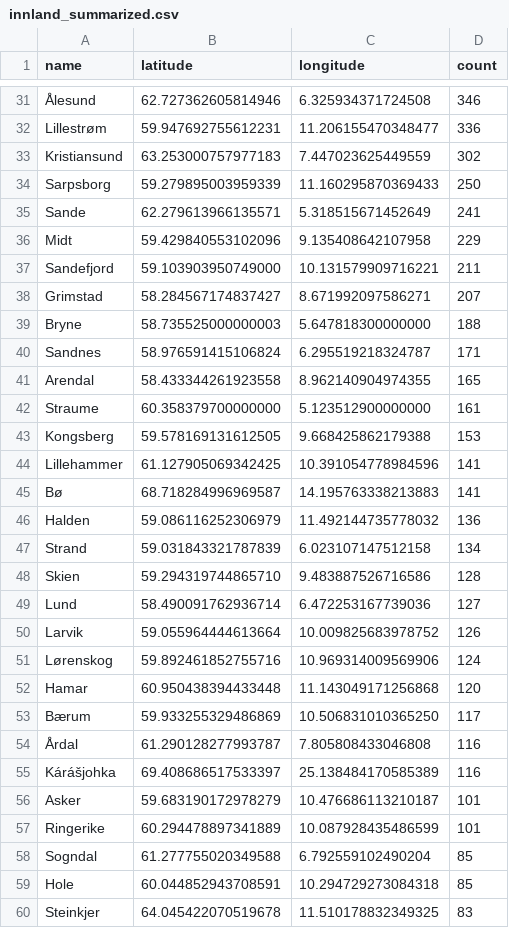
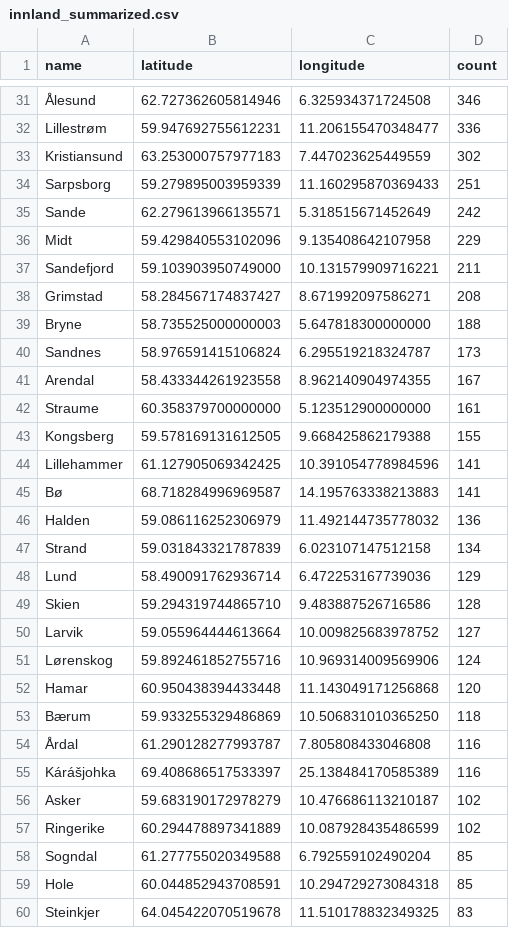
Before and after one commit to EllingOftedal/GIS-Blog, a CSV file: scripts/nrk/inland/results/innland_summarized.csv, drawn as a sheet; only a part is shown, gaps mark what is left out; the diff covers the shown part only.

```diff
--- a/scripts/nrk/inland/results/innland_summarized.csv
+++ b/scripts/nrk/inland/results/innland_summarized.csv
@@ -33,12 +33,12 @@ Lillestrøm,59.947692755612231,11.206155470348477,336
 Kristiansund,63.253000757977183,7.447023625449559,302
-Sarpsborg,59.279895003959339,11.160295870369433,250
-Sande,62.279613966135571,5.318515671452649,241
+Sarpsborg,59.279895003959339,11.160295870369433,251
+Sande,62.279613966135571,5.318515671452649,242
 Midt,59.429840553102096,9.135408642107958,229
 Sandefjord,59.103903950749000,10.131579909716221,211
-Grimstad,58.284567174837427,8.671992097586271,207
+Grimstad,58.284567174837427,8.671992097586271,208
 Bryne,58.735525000000003,5.647818300000000,188
-Sandnes,58.976591415106824,6.295519218324787,171
-Arendal,58.433344261923558,8.962140904974355,165
+Sandnes,58.976591415106824,6.295519218324787,173
+Arendal,58.433344261923558,8.962140904974355,167
 Straume,60.358379700000000,5.123512900000000,161
-Kongsberg,59.578169131612505,9.668425862179388,153
+Kongsberg,59.578169131612505,9.668425862179388,155
 Lillehammer,61.127905069342425,10.391054778984596,141
@@ -47,12 +47,12 @@ Halden,59.086116252306979,11.492144735778032,136
 Strand,59.031843321787839,6.023107147512158,134
+Lund,58.490091762936714,6.472253167739036,129
 Skien,59.294319744865710,9.483887526716586,128
-Lund,58.490091762936714,6.472253167739036,127
-Larvik,59.055964444613664,10.009825683978752,126
+Larvik,59.055964444613664,10.009825683978752,127
 Lørenskog,59.892461852755716,10.969314009569906,124
 Hamar,60.950438394433448,11.143049171256868,120
-Bærum,59.933255329486869,10.506831010365250,117
+Bærum,59.933255329486869,10.506831010365250,118
 Årdal,61.290128277993787,7.805808433046808,116
 Kárášjohka,69.408686517533397,25.138484170585389,116
-Asker,59.683190172978279,10.476686113210187,101
-Ringerike,60.294478897341889,10.087928435486599,101
+Asker,59.683190172978279,10.476686113210187,102
+Ringerike,60.294478897341889,10.087928435486599,102
 Sogndal,61.277755020349588,6.792559102490204,85
```
Also changed, not shown: 6 added rows, 6 removed rows and 21 edited cells elsewhere in this file, scripts/nrk/global/results/countries_summarized.csv.
